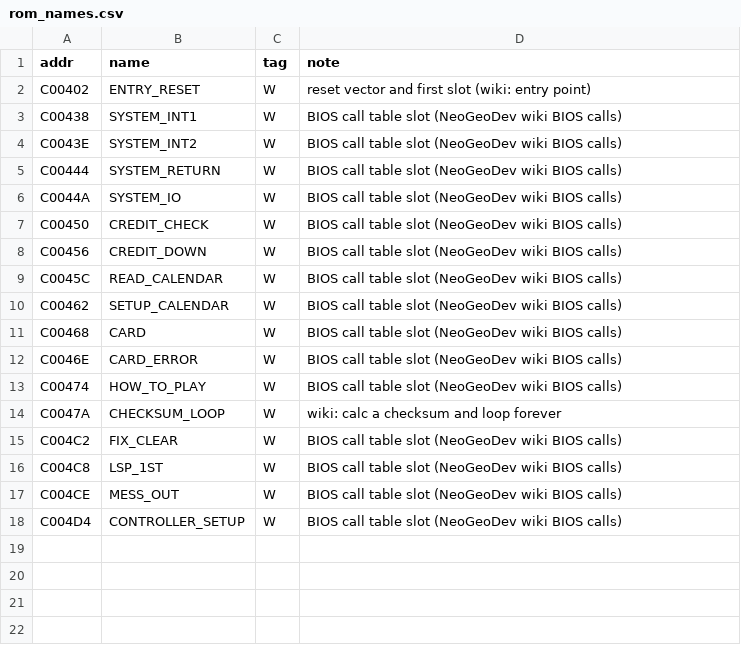
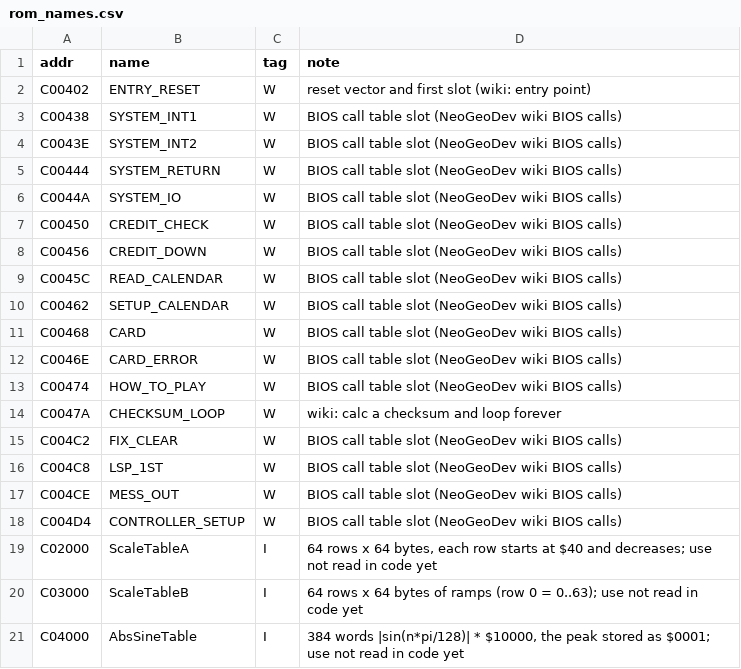
Before and after one commit to Raphael-Boichot/Neo-Geo-sp-s2-bios-disassembly, a CSV file: symbols/rom_names.csv, drawn as a sheet.

```diff
--- a/symbols/rom_names.csv
+++ b/symbols/rom_names.csv
@@ -18 +18,4 @@ C004CE,MESS_OUT,W,BIOS call table slot (NeoGeoDev wiki BIOS calls)
 C004D4,CONTROLLER_SETUP,W,BIOS call table slot (NeoGeoDev wiki BIOS calls)
+C02000,ScaleTableA,I,"64 rows x 64 bytes, each row starts at $40 and decreases; use not read in code yet"
+C03000,ScaleTableB,I,"64 rows x 64 bytes of ramps (row 0 = 0..63); use not read in code yet"
+C04000,AbsSineTable,I,"384 words |sin(n*pi/128)| * $10000, the peak stored as $0001; use not read in code yet"
```
Also changed, not shown: 8 other files.
